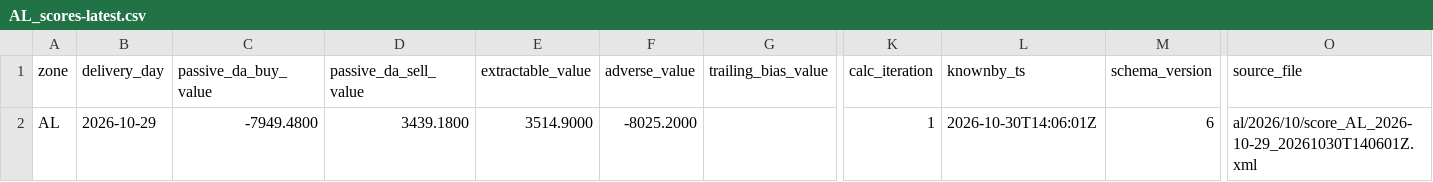
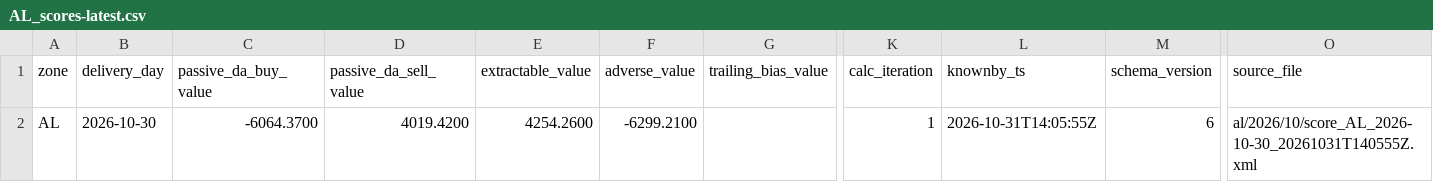
Before and after one commit to chuchueva/powertradinglab-site, a CSV file: data/v1/AL_scores-latest.csv, drawn as a sheet; only a part is shown, gaps mark what is left out; the diff names each change by its address in the sheet, - before the commit and + after, or states it on an @@ line.

Commit message:
data through 2026-10-31T14:05:55Z — 486 files

```diff
--- a/data/v1/AL_scores-latest.csv
+++ b/data/v1/AL_scores-latest.csv
-B2 (delivery_day): 2026-10-29
+B2 (delivery_day): 2026-10-30
-C2 (passive_da_buy_value): -7949.4800
+C2 (passive_da_buy_value): -6064.3700
-D2 (passive_da_sell_value): 3439.1800
+D2 (passive_da_sell_value): 4019.4200
-E2 (extractable_value): 3514.9000
+E2 (extractable_value): 4254.2600
-F2 (adverse_value): -8025.2000
+F2 (adverse_value): -6299.2100
-L2 (knownby_ts): 2026-10-30T14:06:01Z
+L2 (knownby_ts): 2026-10-31T14:05:55Z
-O2 (source_file): al/2026/10/score_AL_2026-10-29_20261030T140601Z.xml
+O2 (source_file): al/2026/10/score_AL_2026-10-30_20261031T140555Z.xml
```
Also changed, not shown: data/v1/AL_scores-monthly.csv, data/v1/scores-latest.csv, 4 other files.
